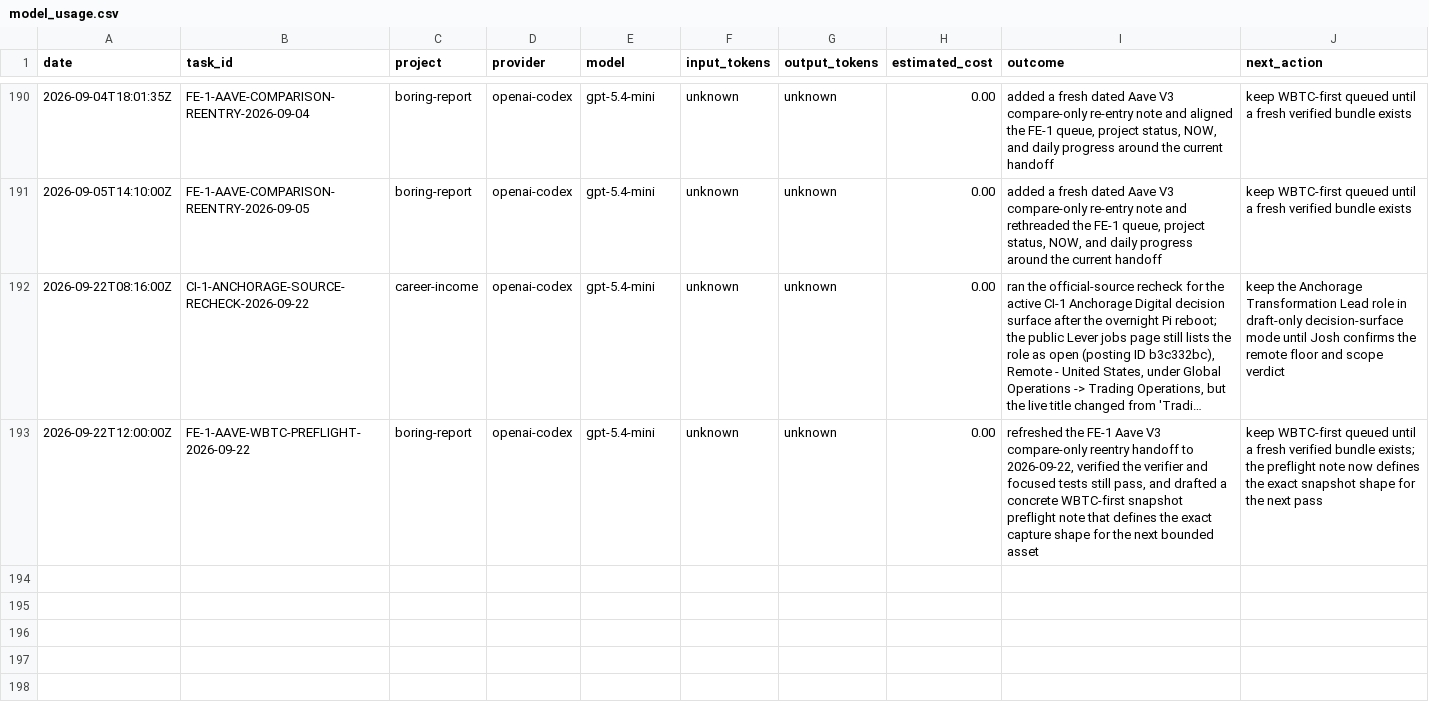
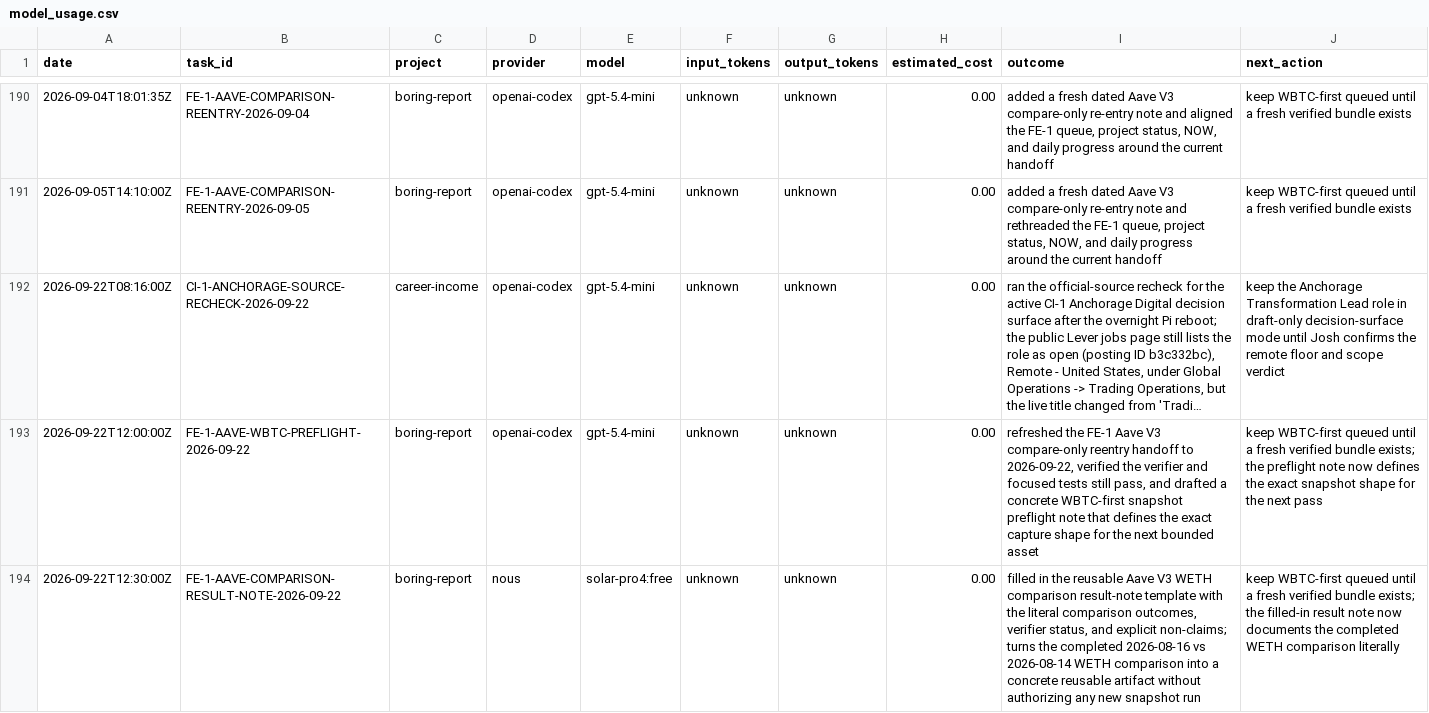
Before and after one commit to jcrypto420/COMMANDER, a CSV file: logs/model_usage.csv, drawn as a sheet; only a part is shown, gaps mark what is left out; long unchanged cells end in ….

Commit message:
FE-1: fill in Aave V3 WETH comparison result note (2026-09-22)
- Filled in the reusable result-note template with the literal WETH
  comparison outcomes (feed address/decimals unchanged; only
  latest-round fields moved), verifier status, and explicit non-claims.
- Updated TASK_QUEUE.md FE-1 row to reflect the completed result note.
- Logged to daily_progress.md and model_usage.csv.

```diff
--- a/logs/model_usage.csv
+++ b/logs/model_usage.csv
@@ -193 +193,2 @@ date,task_id,project,provider,model,input_tokens,output_tokens,estimated_cost,ou
 2026-09-22T12:00:00Z,FE-1-AAVE-WBTC-PREFLIGHT-2026-09-22,boring-report,openai-codex,gpt-5.4-mini,unknown,unknown,0.00,"refreshed the FE-1 Aave V3 compare-only reentry handoff to 2026-09-22, verified the verifier and focused tests still pass, and drafted a concrete WBTC-first snapshot preflight note that defines the exact capture shape for the next bounded asset","keep WBTC-first queued until a fresh verified bundle exists; the preflight note now defines the exact snapshot shape for the next pass"
+2026-09-22T12:30:00Z,FE-1-AAVE-COMPARISON-RESULT-NOTE-2026-09-22,boring-report,nous,solar-pro4:free,unknown,unknown,0.00,"filled in the reusable Aave V3 WETH comparison result-note template with the literal comparison outcomes, verifier status, and explicit non-claims; turns the completed 2026-08-16 vs 2026-08-14 WETH comparison into a concrete reusable artifact without authorizing any new snapshot run","keep WBTC-first queued until a fresh verified bundle exists; the filled-in result note now documents the completed WETH comparison literally"
```
Also changed, not shown: 3 other files.
